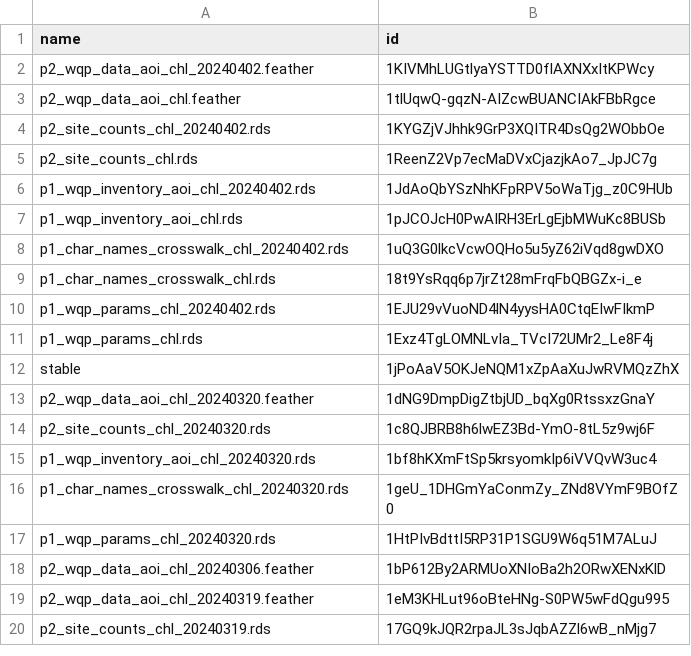
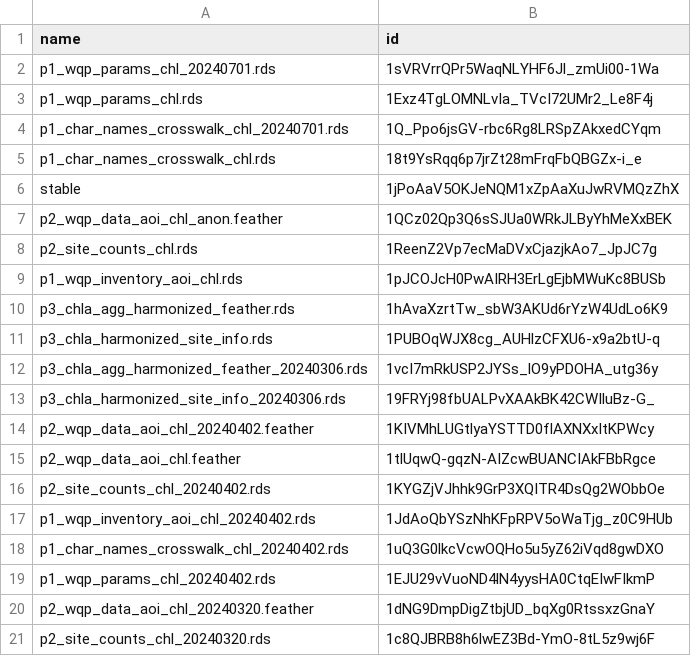
Before and after one commit to mbrousil/AquaMatch_download_WQP, a CSV file: 2_download/out/chl_drive_ids.csv, drawn as a sheet; only a part is shown; the shorter side is filled out with more unchanged rows.

Commit message:
Updated pull results for chla, doc, sdd after sf fix

```diff
--- a/2_download/out/chl_drive_ids.csv
+++ b/2_download/out/chl_drive_ids.csv
@@ -1,2 +1,14 @@
 name,id
+p1_wqp_params_chl_20240701.rds,1sVRVrrQPr5WaqNLYHF6Jl_zmUi00-1Wa
+p1_wqp_params_chl.rds,1Exz4TgLOMNLvIa_TVcI72UMr2_Le8F4j
+p1_char_names_crosswalk_chl_20240701.rds,1Q_Ppo6jsGV-rbc6Rg8LRSpZAkxedCYqm
+p1_char_names_crosswalk_chl.rds,18t9YsRqq6p7jrZt28mFrqFbQBGZx-i_e
+stable,1jPoAaV5OKJeNQM1xZpAaXuJwRVMQzZhX
+p2_wqp_data_aoi_chl_anon.feather,1QCz02Qp3Q6sSJUa0WRkJLByYhMeXxBEK
+p2_site_counts_chl.rds,1ReenZ2Vp7ecMaDVxCjazjkAo7_JpJC7g
+p1_wqp_inventory_aoi_chl.rds,1pJCOJcH0PwAIRH3ErLgEjbMWuKc8BUSb
+p3_chla_agg_harmonized_feather.rds,1hAvaXzrtTw_sbW3AKUd6rYzW4UdLo6K9
+p3_chla_harmonized_site_info.rds,1PUBOqWJX8cg_AUHlzCFXU6-x9a2btU-q
+p3_chla_agg_harmonized_feather_20240306.rds,1vcI7mRkUSP2JYSs_lO9yPDOHA_utg36y
+p3_chla_harmonized_site_info_20240306.rds,19FRYj98fbUALPvXAAkBK42CWIluBz-G_
 p2_wqp_data_aoi_chl_20240402.feather,1KIVMhLUGtlyaYSTTD0flAXNXxItKPWcy
@@ -4,10 +16,5 @@ p2_wqp_data_aoi_chl.feather,1tlUqwQ-gqzN-AIZcwBUANCIAkFBbRgce
 p2_site_counts_chl_20240402.rds,1KYGZjVJhhk9GrP3XQITR4DsQg2WObbOe
-p2_site_counts_chl.rds,1ReenZ2Vp7ecMaDVxCjazjkAo7_JpJC7g
 p1_wqp_inventory_aoi_chl_20240402.rds,1JdAoQbYSzNhKFpRPV5oWaTjg_z0C9HUb
-p1_wqp_inventory_aoi_chl.rds,1pJCOJcH0PwAIRH3ErLgEjbMWuKc8BUSb
 p1_char_names_crosswalk_chl_20240402.rds,1uQ3G0lkcVcwOQHo5u5yZ62iVqd8gwDXO
-p1_char_names_crosswalk_chl.rds,18t9YsRqq6p7jrZt28mFrqFbQBGZx-i_e
 p1_wqp_params_chl_20240402.rds,1EJU29vVuoND4lN4yysHA0CtqEIwFIkmP
-p1_wqp_params_chl.rds,1Exz4TgLOMNLvIa_TVcI72UMr2_Le8F4j
-stable,1jPoAaV5OKJeNQM1xZpAaXuJwRVMQzZhX
 p2_wqp_data_aoi_chl_20240320.feather,1dNG9DmpDigZtbjUD_bqXg0RtssxzGnaY
```
Also changed, not shown: 1_inventory/log/chl_summary_wqp_inventory.csv, 1_inventory/log/sdd_summary_wqp_inventory.csv, 12 other files.
